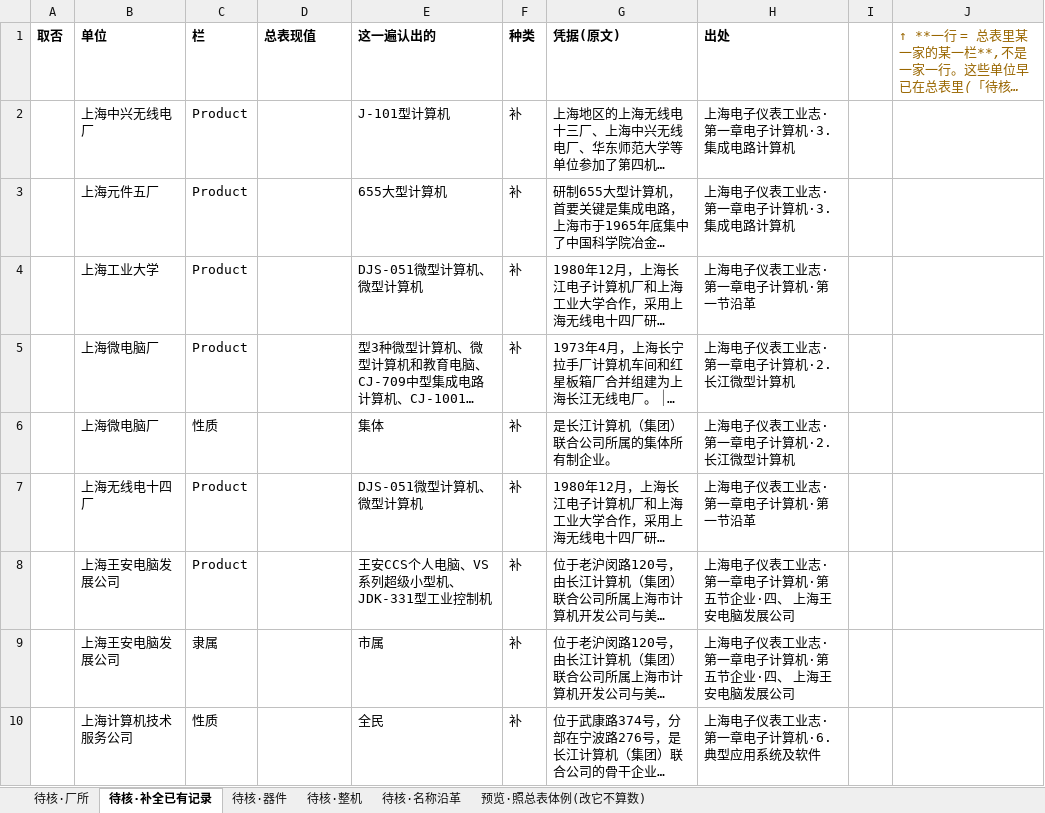
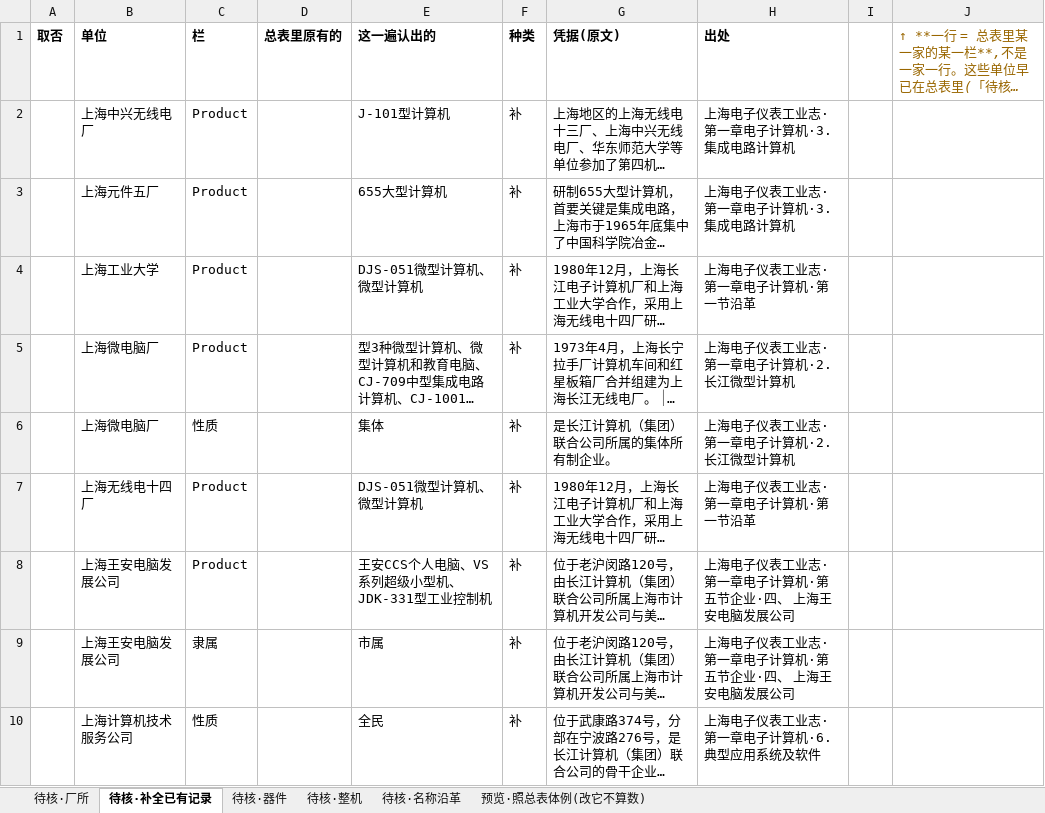
Before and after one commit to gantai/Electronic_industry_CN_Map, an Excel workbook: 转换稿/《上海电子仪表工业志》1999 第一章.xlsx, sheet 待核·补全已有记录, drawn as a sheet; long unchanged cells end in …; values as stored, in another font and other column widths than the file's, no borders; the diff names each change by its address in the sheet, - before the commit and + after, or states it on an @@ line.

```diff
--- a/转换稿/《上海电子仪表工业志》1999 第一章.xlsx (sheet 待核·补全已有记录)
+++ b/转换稿/《上海电子仪表工业志》1999 第一章.xlsx (sheet 待核·补全已有记录)
-D1: 总表现值
+D1: 总表里原有的
```
Also changed, not shown: 转换稿/《北京工业志·电子志》2001 第四篇.xlsx, 5 other files.
